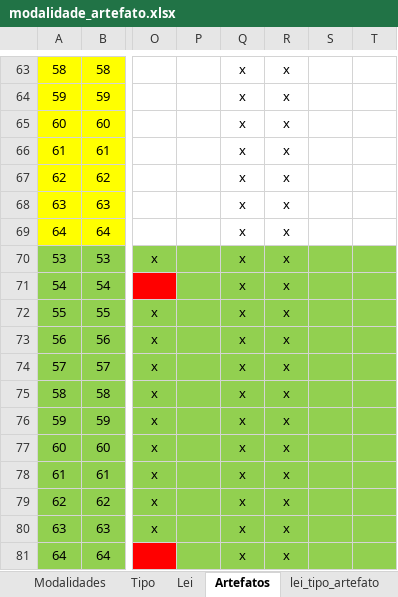
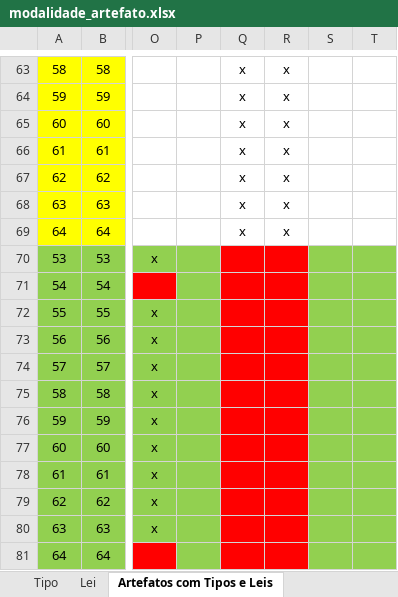
Before and after one commit to elielrj/processo_de_aquisicao, an Excel workbook: db/modalidade_artefato.xlsx, sheet Artefatos com Tipos e Leis, drawn as a sheet; only a part is shown, gaps mark what is left out; values as stored, in another font and other column widths than the file's, no borders; the diff names each change by its address in the sheet, - before the commit and + after, or states it on an @@ line.

```diff
--- a/db/modalidade_artefato.xlsx (sheet Artefatos com Tipos e Leis)
+++ b/db/modalidade_artefato.xlsx (sheet Artefatos com Tipos e Leis)
-sheet tab: Artefatos
+sheet tab: Artefatos com Tipos e Leis
-Q70:Q81: x
+Q70:Q81: (empty)
-Q70:R81 fill: #92D050
+Q70:R81 fill: #FF0000
-R70:R81: x
+R70:R81: (empty)
```
Also changed, not shown: sheet lei_tipo_artefato Tabela, sheet lei_tipo_artefato Concatenado, other sheet tabs, formulas that keep their value, 3 other files.
